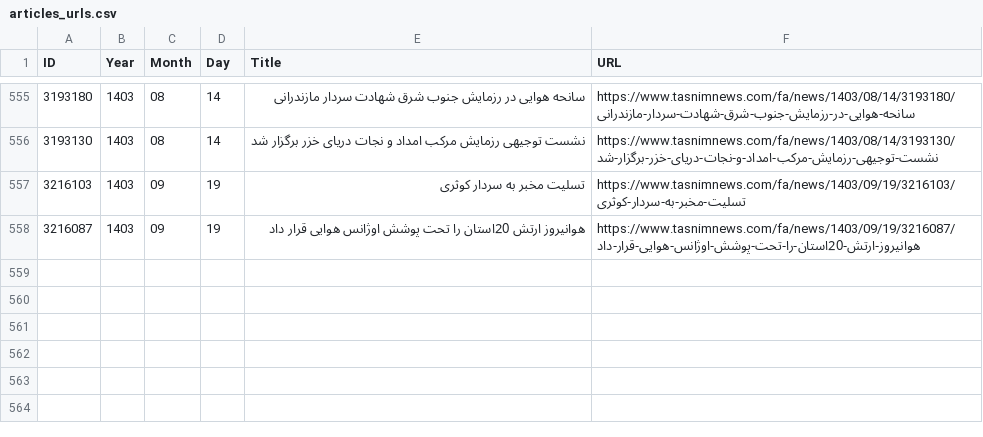
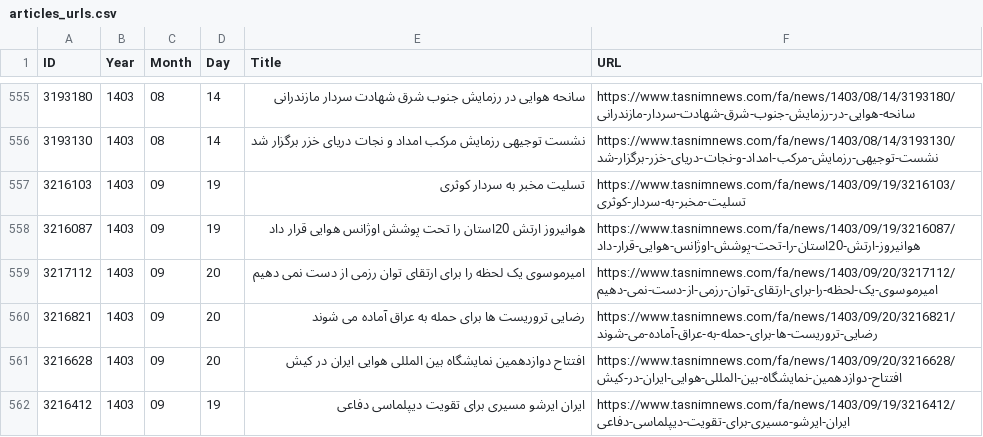
Before and after one commit to 5h4l45h45k4/fluffy-muggle, a CSV file: articles_urls.csv, drawn as a sheet; only a part is shown, gaps mark what is left out.

Commit message:
Update

```diff
--- a/articles_urls.csv
+++ b/articles_urls.csv
@@ -558 +558,5 @@ ID,Year,Month,Day,Title,URL
 3216087,1403,09,19,هوانیروز ارتش 20استان را تحت پوشش اوژانس هوایی قرار داد,https://www.tasnimnews.com/fa/news/1403/09/19/3216087/هوانیروز-ارتش-20استان-را-تحت-پوشش-اوژانس-هوایی-قرار-داد
+3217112,1403,09,20,امیرموسوی یک لحظه را برای ارتقای توان رزمی از دست نمی دهیم,https://www.tasnimnews.com/fa/news/1403/09/20/3217112/امیرموسوی-یک-لحظه-را-برای-ارتقای-توان-رزمی-از-دست-نمی-دهیم
+3216821,1403,09,20,رضایی تروریست ها برای حمله به عراق آماده می شوند,https://www.tasnimnews.com/fa/news/1403/09/20/3216821/رضایی-تروریست-ها-برای-حمله-به-عراق-آماده-می-شوند
+3216628,1403,09,20,افتتاح دوازدهمین نمایشگاه بین المللی هوایی ایران در کیش,https://www.tasnimnews.com/fa/news/1403/09/20/3216628/افتتاح-دوازدهمین-نمایشگاه-بین-المللی-هوایی-ایران-در-کیش
+3216412,1403,09,19,ایران ایرشو مسیری برای تقویت دیپلماسی دفاعی,https://www.tasnimnews.com/fa/news/1403/09/19/3216412/ایران-ایرشو-مسیری-برای-تقویت-دیپلماسی-دفاعی
```
